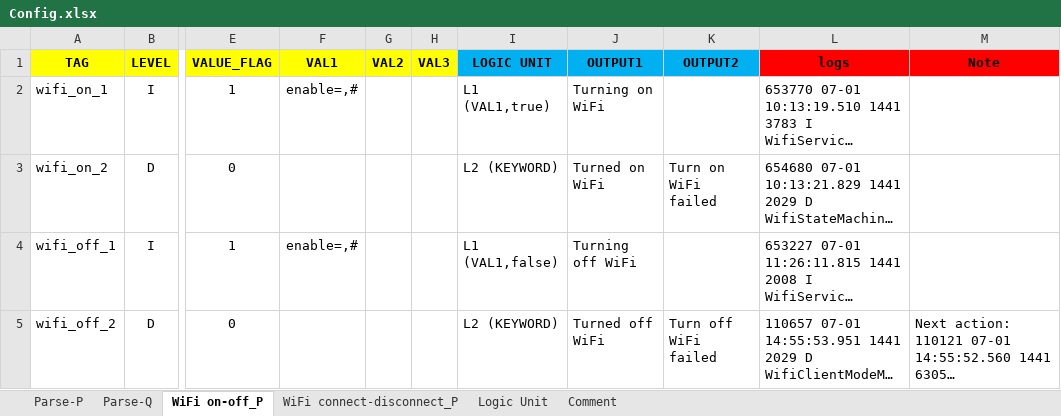
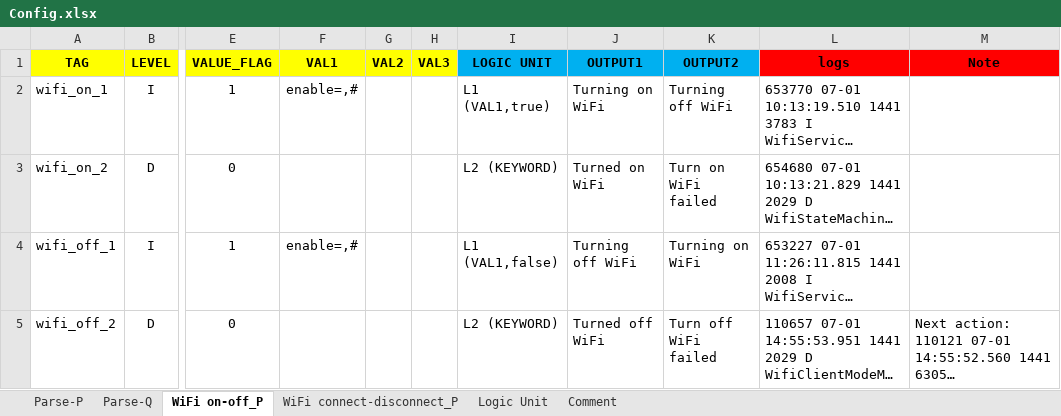
Before and after one commit to cyhurui/test, an Excel workbook: config/Config.xlsx, sheet WiFi on-off_P, drawn as a sheet; only a part is shown, gaps mark what is left out; long unchanged cells end in …; values as stored, in another font and other column widths than the file's, no borders; the diff names each change by its address in the sheet, - before the commit and + after, or states it on an @@ line.

```diff
--- a/config/Config.xlsx (sheet WiFi on-off_P)
+++ b/config/Config.xlsx (sheet WiFi on-off_P)
-K2 (OUTPUT2): (empty)
+K2 (OUTPUT2): Turning off WiFi
-K4 (OUTPUT2): (empty)
+K4 (OUTPUT2): Turning on WiFi
```
Also changed, not shown: 1 other file.
